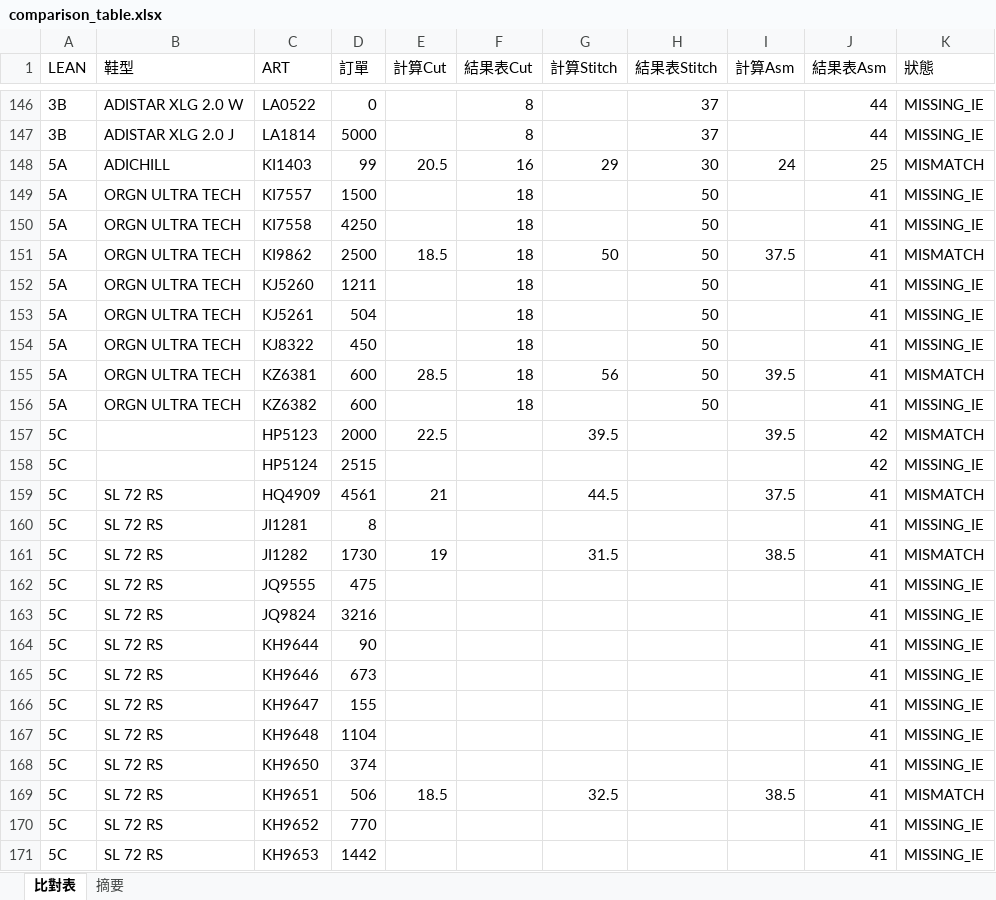
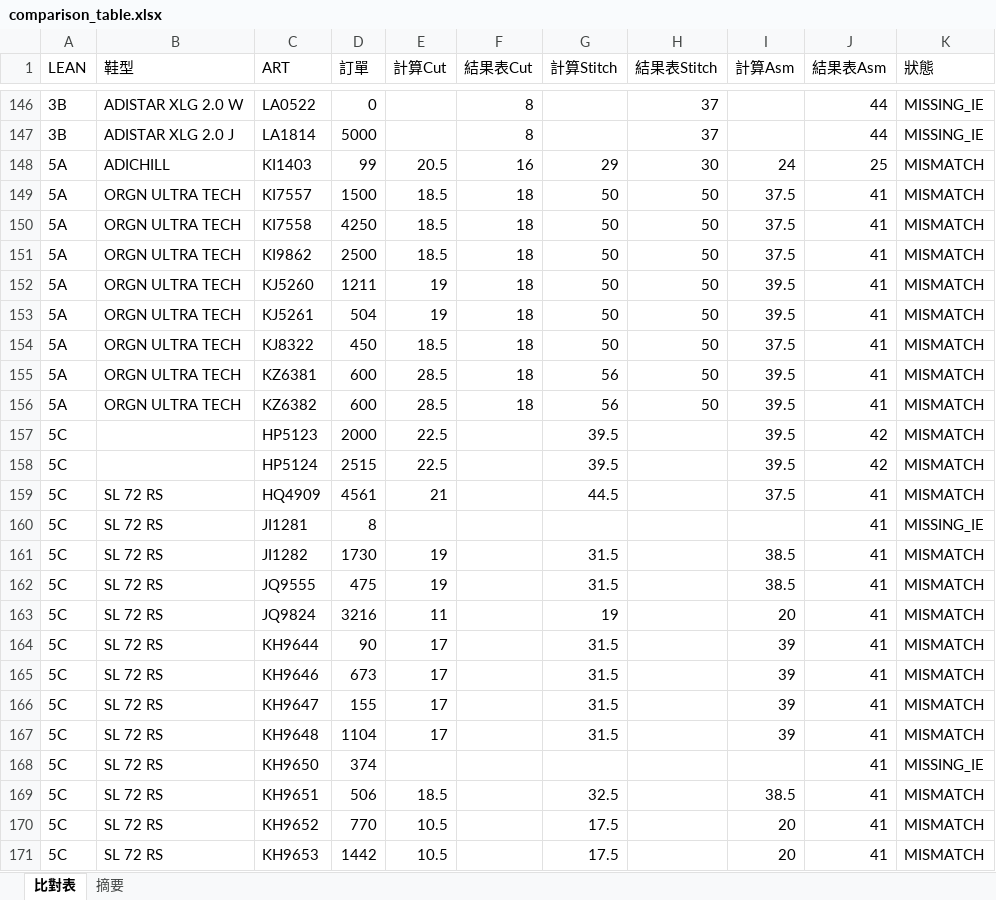
Before and after one commit to nethinetkimo01-afk/smartpn-atlas-core, an Excel workbook: flask_backend/test_output/comparison_table.xlsx, sheet 比對表, drawn as a sheet; only a part is shown, gaps mark what is left out; values as stored, in another font and other column widths than the file's, no cell formats; the diff covers the shown part only; the diff names each change by its address in the sheet, - before the commit and + after, or states it on an @@ line.

```diff
--- a/flask_backend/test_output/comparison_table.xlsx (sheet 比對表)
+++ b/flask_backend/test_output/comparison_table.xlsx (sheet 比對表)
-E149:E150 (計算Cut): (empty)
+E149:E150 (計算Cut): 18.5
-G149:G150 (計算Stitch): (empty)
+G149:G150 (計算Stitch): 50
-I149:I150 (計算Asm): (empty)
+I149:I150 (計算Asm): 37.5
-K149:K150 (狀態): MISSING_IE
+K149:K150 (狀態): MISMATCH
-E152:E153 (計算Cut): (empty)
+E152:E153 (計算Cut): 19
-G152:G154 (計算Stitch): (empty)
+G152:G154 (計算Stitch): 50
-I152:I153 (計算Asm): (empty)
+I152:I153 (計算Asm): 39.5
-K152:K154 (狀態): MISSING_IE
+K152:K154 (狀態): MISMATCH
-E154 (計算Cut): (empty)
+E154 (計算Cut): 18.5
-I154 (計算Asm): (empty)
+I154 (計算Asm): 37.5
-E156 (計算Cut): (empty)
+E156 (計算Cut): 28.5
-G156 (計算Stitch): (empty)
+G156 (計算Stitch): 56
-I156 (計算Asm): (empty)
+I156 (計算Asm): 39.5
-K156 (狀態): MISSING_IE
+K156 (狀態): MISMATCH
-E158 (計算Cut): (empty)
+E158 (計算Cut): 22.5
-G158 (計算Stitch): (empty)
+G158 (計算Stitch): 39.5
-I158 (計算Asm): (empty)
+I158 (計算Asm): 39.5
-K158 (狀態): MISSING_IE
+K158 (狀態): MISMATCH
-E162 (計算Cut): (empty)
+E162 (計算Cut): 19
-G162 (計算Stitch): (empty)
+G162 (計算Stitch): 31.5
-I162 (計算Asm): (empty)
+I162 (計算Asm): 38.5
-K162:K167 (狀態): MISSING_IE
+K162:K167 (狀態): MISMATCH
-E163 (計算Cut): (empty)
+E163 (計算Cut): 11
-G163 (計算Stitch): (empty)
+G163 (計算Stitch): 19
-I163 (計算Asm): (empty)
+I163 (計算Asm): 20
-E164:E167 (計算Cut): (empty)
+E164:E167 (計算Cut): 17
-G164:G167 (計算Stitch): (empty)
+G164:G167 (計算Stitch): 31.5
-I164:I167 (計算Asm): (empty)
+I164:I167 (計算Asm): 39
-E170:E171 (計算Cut): (empty)
+E170:E171 (計算Cut): 10.5
-G170:G171 (計算Stitch): (empty)
+G170:G171 (計算Stitch): 17.5
-I170:I171 (計算Asm): (empty)
+I170:I171 (計算Asm): 20
-K170:K171 (狀態): MISSING_IE
+K170:K171 (狀態): MISMATCH
```
Also changed, not shown: 244 edited cells elsewhere in this sheet, sheet 摘要, cell formats, flask_backend/test_output/auto_bianche.xlsx, 10 other files.
